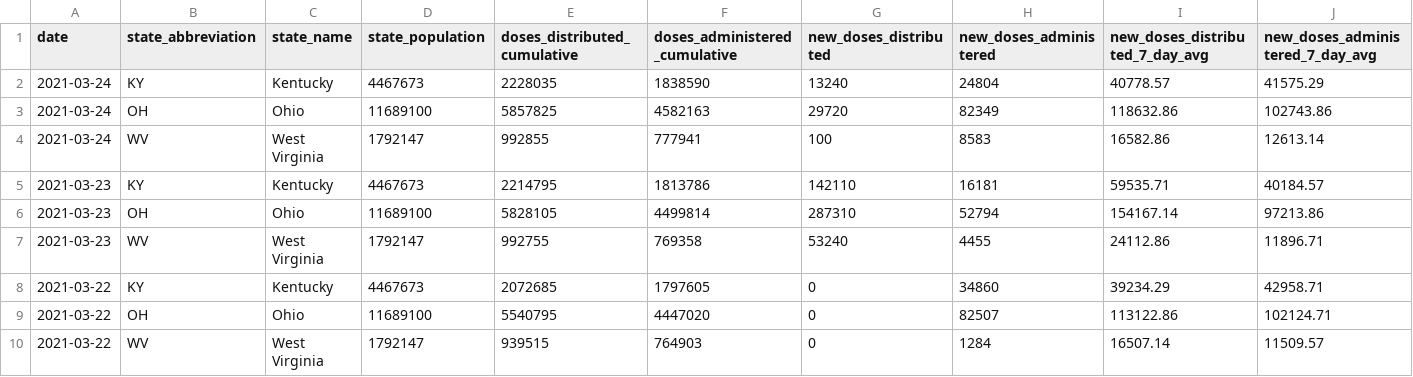
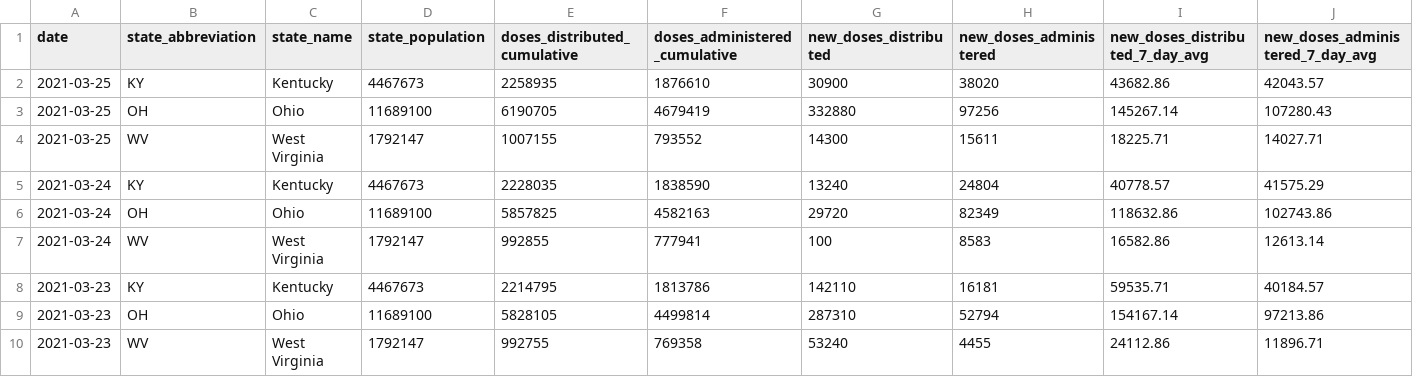
Before and after one commit to louisvillepublicmedia/COVID-Data, a CSV file: vaccine-data-ohio-valley - Sheet1.csv, drawn as a sheet; only a part is shown; the shorter side is filled out with more unchanged rows; rows hold the shown columns only; the diff names each change by its address in the sheet, - before the commit and + after, or states it on an @@ line.

```diff
--- a/vaccine-data-ohio-valley - Sheet1.csv
+++ b/vaccine-data-ohio-valley - Sheet1.csv
+row 2: 2021-03-25 | KY | Kentucky | 4467673 | 2258935 | 1876610 | 30900 | 38020 | 43682.86 | 42043.57
+row 3: 2021-03-25 | OH | Ohio | 11689100 | 6190705 | 4679419 | 332880 | 97256 | 145267.14 | 107280.43
+row 4: 2021-03-25 | WV | West Virginia | 1792147 | 1007155 | 793552 | 14300 | 15611 | 18225.71 | 14027.71
```
Also changed, not shown: vaccination-timeseries-ohio-valley - Sheet1.csv.
